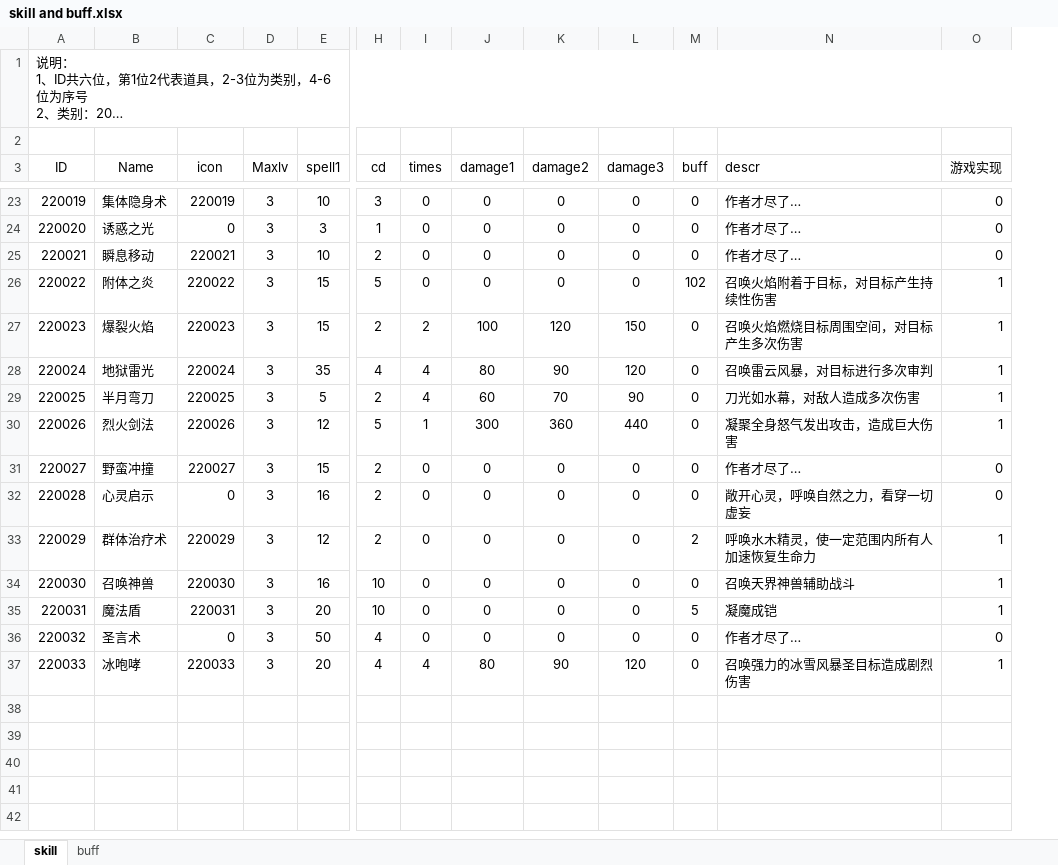
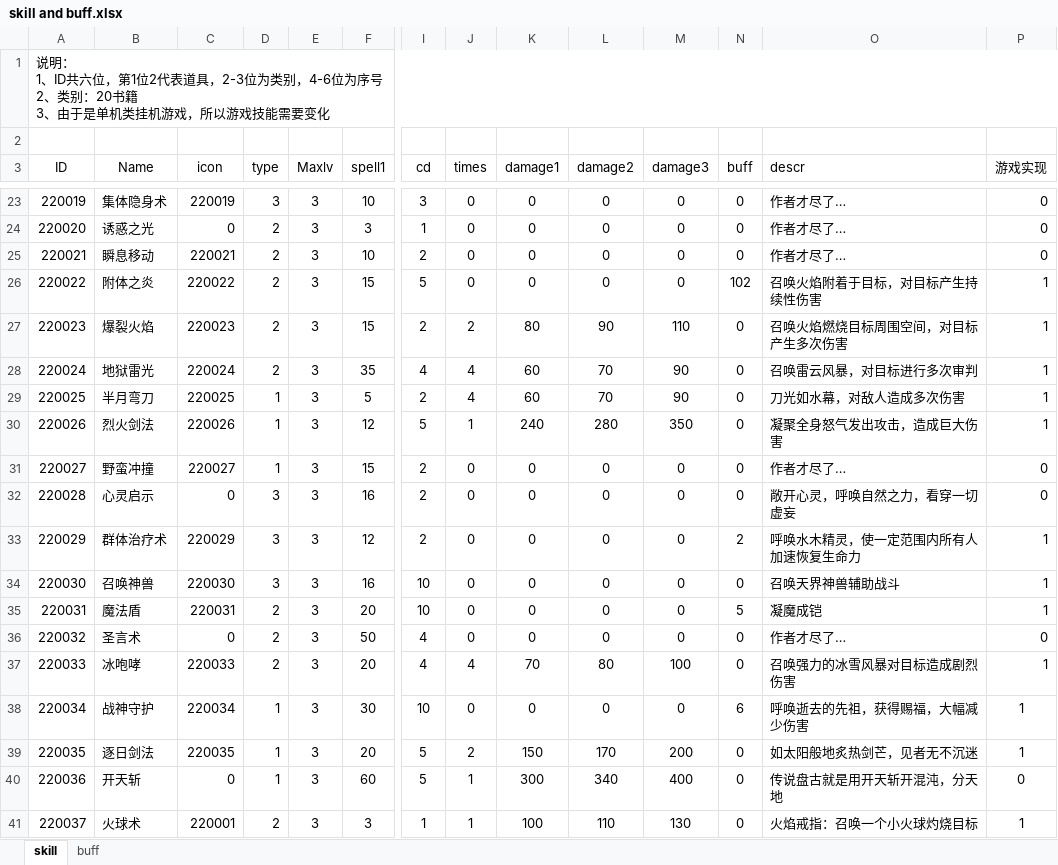
Before and after one commit to simon0xia/mirror, an Excel workbook: documents/skill and buff.xlsx, sheet skill, drawn as a sheet; only a part is shown, gaps mark what is left out; long unchanged cells end in …; values as stored, in another font and other column widths than the file's, no borders; conditional formats not drawn; addresses are those after the commit; rows hold the shown columns only; the diff covers the shown part only; the diff names each change by its address in the sheet, - before the commit and + after, or states it on an @@ line.

```diff
--- a/documents/skill and buff.xlsx (sheet skill)
+++ b/documents/skill and buff.xlsx (sheet skill)
+column D (type), rows 23-37: 3 | 2 | 2 | 2 | 2 | 2 | 1 | 1 | 1 | 3 | 3 | 3 | 2 | 2 | 2
-K27 (damage1): 100
+K27 (damage1): 80
-L27 (damage2): 120
+L27 (damage2): 90
-M27 (damage3): 150
+M27 (damage3): 110
-K28 (damage1): 80
+K28 (damage1): 60
-L28 (damage2): 90
+L28 (damage2): 70
-M28 (damage3): 120
+M28 (damage3): 90
-K30 (damage1): 300
+K30 (damage1): 240
-L30 (damage2): 360
+L30 (damage2): 280
-M30 (damage3): 440
+M30 (damage3): 350
-K37 (damage1): 80
+K37 (damage1): 70
-L37 (damage2): 90
+L37 (damage2): 80
-M37 (damage3): 120
+M37 (damage3): 100
-O37 (descr): 召唤强力的冰雪风暴圣目标造成剧烈伤害
+O37 (descr): 召唤强力的冰雪风暴对目标造成剧烈伤害
+row 38: 220034 | 战神守护 | 220034 | 1 | 3 | 30 | 10 | 0 | 0 | 0 | 0 | 6 | 呼唤逝去的先祖，获得赐福，大幅减少伤害 | 1
+row 39: 220035 | 逐日剑法 | 220035 | 1 | 3 | 20 | 5 | 2 | 150 | 170 | 200 | 0 | 如太阳般地炙热剑芒，见者无不沉迷 | 1
+row 40: 220036 | 开天斩 | 0 | 1 | 3 | 60 | 5 | 1 | 300 | 340 | 400 | 0 | 传说盘古就是用开天斩开混沌，分天地 | 0
+row 41: 220037 | 火球术 | 220001 | 2 | 3 | 3 | 1 | 1 | 100 | 110 | 130 | 0 | 火焰戒指：召唤一个小火球灼烧目标 | 1
```
Also changed, not shown: 28 edited cells elsewhere in this sheet, sheet buff, documents/任务.xlsx, documents/养成类装备.xlsx, 4 other files.
